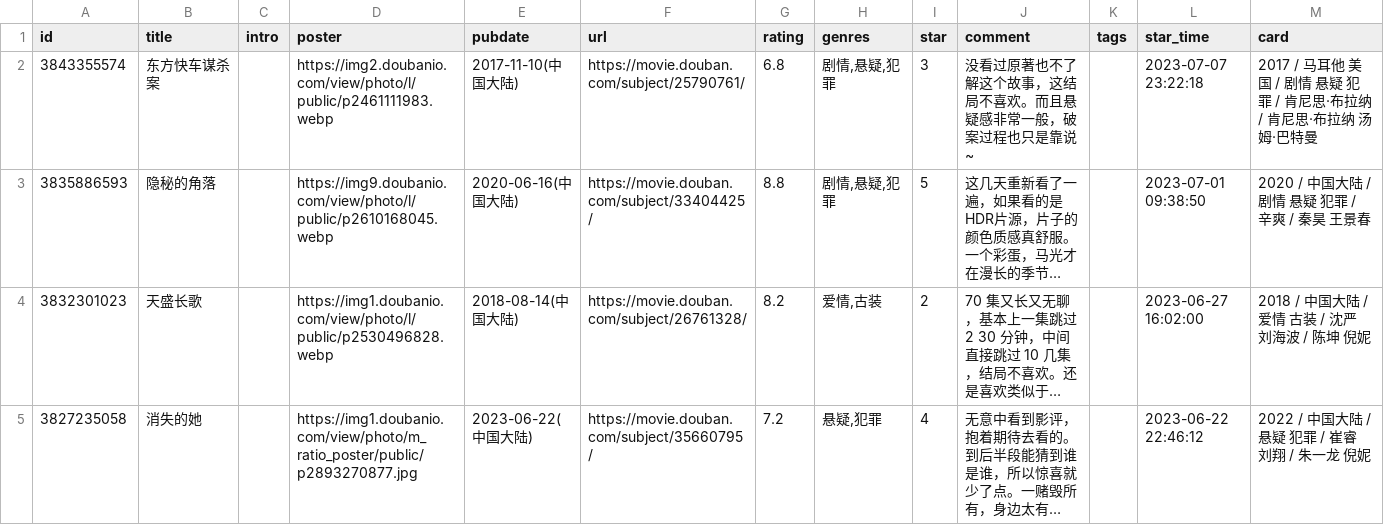
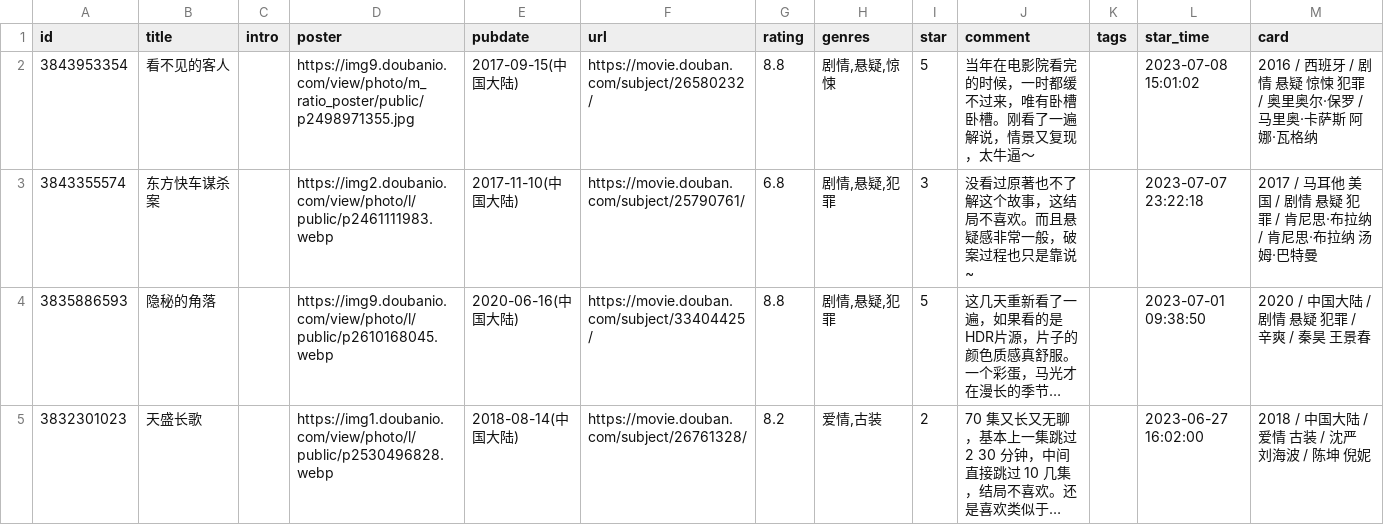
Before and after one commit to koobai/blog, a CSV file: data/douban/movie.csv, drawn as a sheet; only a part is shown; the shorter side is filled out with more unchanged rows; long unchanged cells end in ….

Commit message:
chore: update douban data

```diff
--- a/data/douban/movie.csv
+++ b/data/douban/movie.csv
@@ -1,2 +1,3 @@
 id,title,intro,poster,pubdate,url,rating,genres,star,comment,tags,star_time,card
+3843953354,看不见的客人,,https://img9.doubanio.com/view/photo/m_ratio_poster/public/p2498971355.jpg,2017-09-15(中国大陆),https://movie.douban.com/subject/26580232/,8.8,"剧情,悬疑,惊悚",5,当年在电影院看完的时候，一时都缓不过来，唯有卧槽卧槽。刚看了一遍解说，情景又复现，太牛逼～,,2023-07-08 15:01:02,2016 / 西班牙 / 剧情 悬疑 惊悚 犯罪 / 奥里奥尔·保罗 / 马里奥·卡萨斯 阿娜·瓦格纳
 3843355574,东方快车谋杀案,,https://img2.doubanio.com/view/photo/l/public/p2461111983.webp,2017-11-10(中国大陆),https://movie.douban.com/subject/25790761/,6.8,"剧情,悬疑,犯罪",3,没看过原著也不了解这个故事，这结局不喜欢。而且悬疑感非常一般，破案过程也只是靠说~,,2023-07-07 23:22:18,2017 / 马耳他 美国 / 剧情 悬疑 犯罪 / 肯尼思·布拉纳 / 肯尼思·布拉纳 汤姆·巴特曼
```
